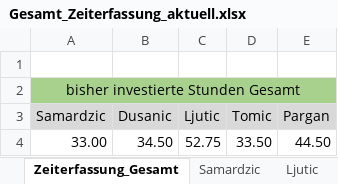
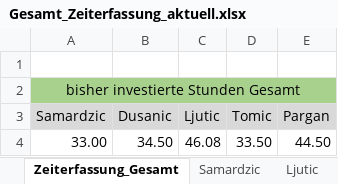
Before and after one commit to MilosTomic123/IT_Projekt_SS19, an Excel workbook: Gesamt_Zeiterfassung_aktuell.xlsx, sheet Zeiterfassung_Gesamt, drawn as a sheet; values as stored, in another font and other column widths than the file's, no borders; charts and pictures not drawn; the diff names each change by its address in the sheet, - before the commit and + after, or states it on an @@ line.

```diff
--- a/Gesamt_Zeiterfassung_aktuell.xlsx (sheet Zeiterfassung_Gesamt)
+++ b/Gesamt_Zeiterfassung_aktuell.xlsx (sheet Zeiterfassung_Gesamt)
-C4 (Ljutic): 52.75
+C4 (Ljutic): 46.08
```
Also changed, not shown: sheet Ljutic, sheet Pargan, charts or pictures, Interview zur Anforderungserhebung.xlsx, Projektplan GANTT.xlsx, 1 other file.
